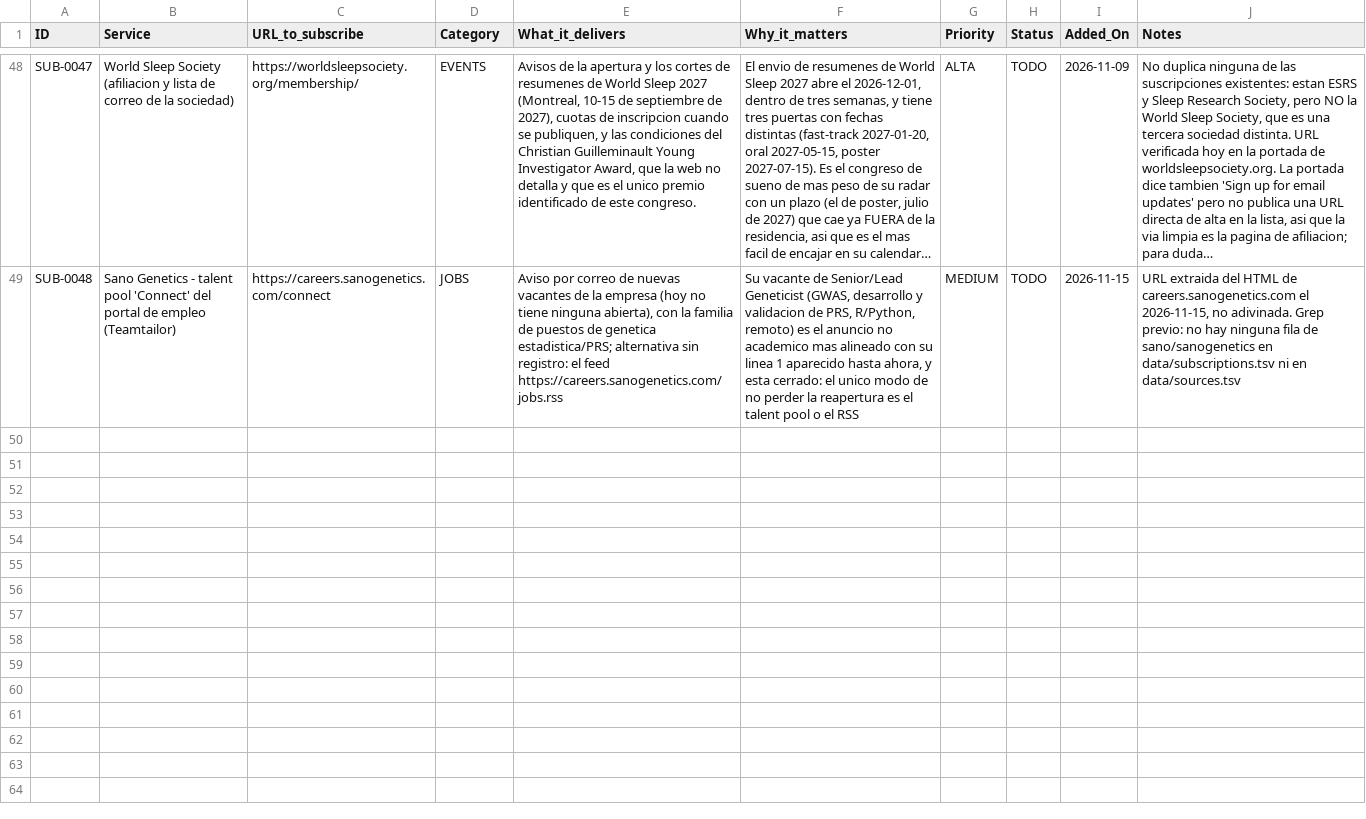
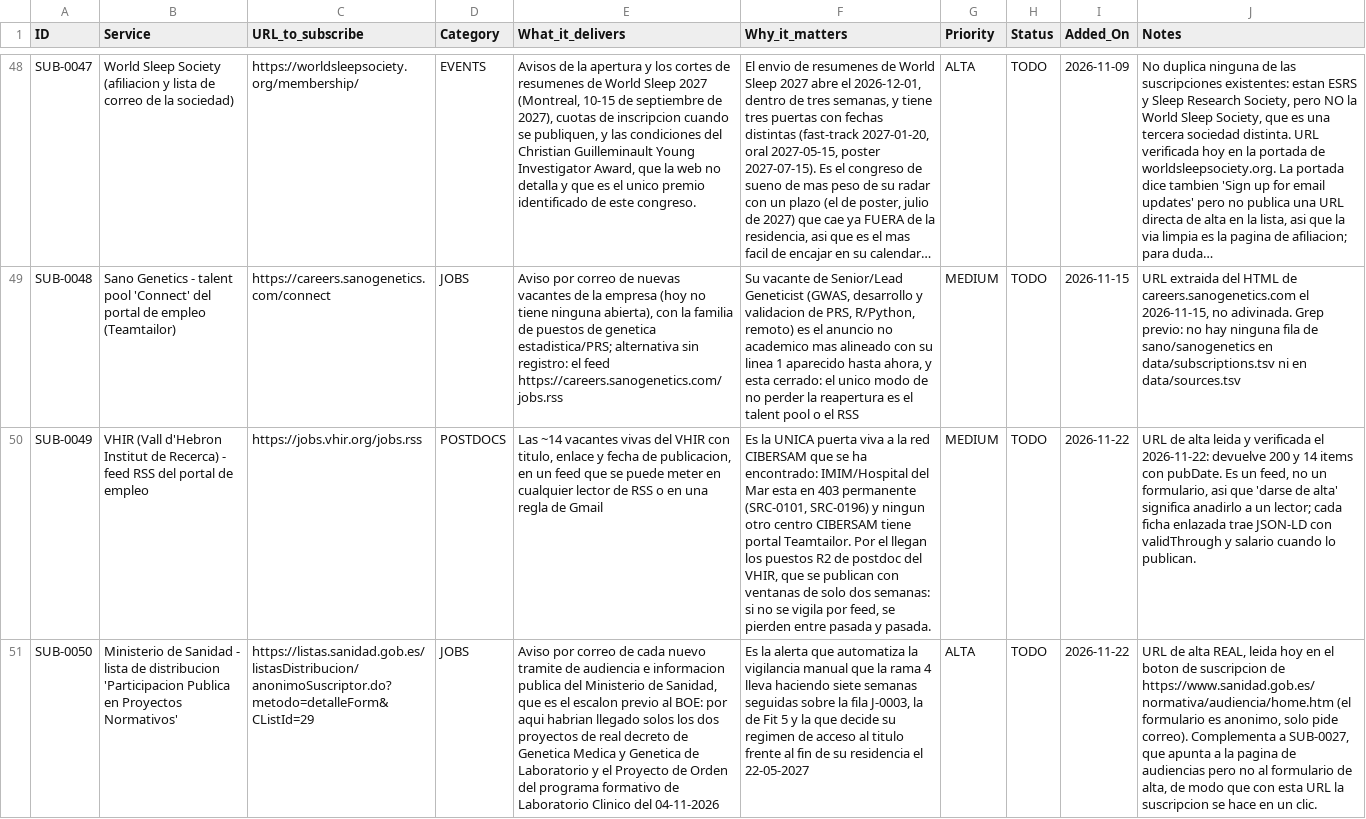
Before and after one commit to douglitas/scheduled-search-strategies, a TSV file: data/subscriptions.tsv, drawn as a sheet; only a part is shown, gaps mark what is left out; long unchanged cells end in …; the diff names each change by its address in the sheet, - before the commit and + after, or states it on an @@ line.

```diff
--- a/data/subscriptions.tsv
+++ b/data/subscriptions.tsv
+row 50: SUB-0049 | VHIR (Vall d'Hebron Institut de Recerca) - feed RSS del portal de empleo | https://jobs.vhir.org/jobs.rss | POSTDOCS | Las ~14 vacantes vivas del VHIR con titulo, enlace y fecha de publicacion, en un feed que se puede meter en cualquier lector de RSS o en una regla de Gmail | Es la UNICA puerta viva a la red CIBERSAM que se ha encontrado: IMIM/Hospital del Mar esta en 403 permanente (SRC-0101, SRC-0196) y ningun otro centro CIBERSAM tiene portal Teamtailor. Por el llegan los puestos R2 de postdoc del VHIR, que se publican con ventanas de solo dos semanas: si no se vigila por feed, se pierden entre pasada y pasada. | MEDIUM | TODO | 2026-11-22 | URL de alta leida y verificada el 2026-11-22: devuelve 200 y 14 items con pubDate. Es un feed, no un formulario, asi que 'darse de alta' significa anadirlo a un lector; cada ficha enlazada trae JSON-LD con validThrough y salario cuando lo publican.
+row 51: SUB-0050 | Ministerio de Sanidad - lista de distribucion 'Participacion Publica en Proyectos Normativos' | https://listas.sanidad.gob.es/listasDistribucion/anonimoSuscriptor.do?metodo=detalleForm&CListId=29 | JOBS | Aviso por correo de cada nuevo tramite de audiencia e informacion publica del Ministerio de Sanidad, que es el escalon previo al BOE: por aqui habrian llegado solos los dos proyectos de real decreto de Genetica Medica y Genetica de Laboratorio y el Proyecto de Orden del programa formativo de Laboratorio Clinico del 04-11-2026 | Es la alerta que automatiza la vigilancia manual que la rama 4 lleva haciendo siete semanas seguidas sobre la fila J-0003, la de Fit 5 y la que decide su regimen de acceso al titulo frente al fin de su residencia el 22-05-2027 | ALTA | TODO | 2026-11-22 | URL de alta REAL, leida hoy en el boton de suscripcion de https://www.sanidad.gob.es/normativa/audiencia/home.htm (el formulario es anonimo, solo pide correo). Complementa a SUB-0027, que apunta a la pagina de audiencias pero no al formulario de alta, de modo que con esta URL la suscripcion se hace en un clic.
```
Also changed, not shown: data/action_now.tsv, 4 other files.
